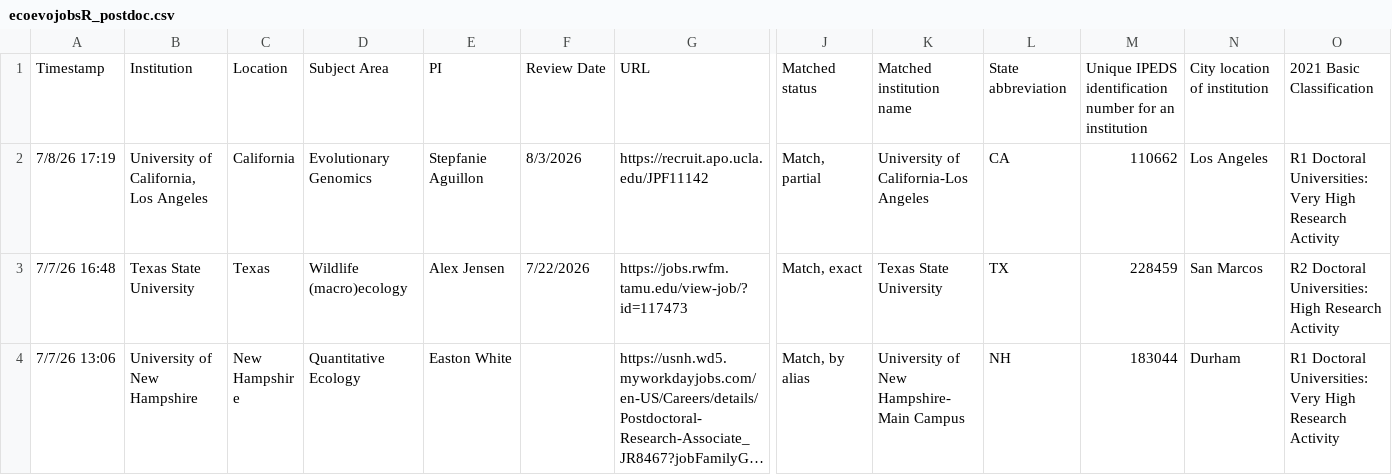
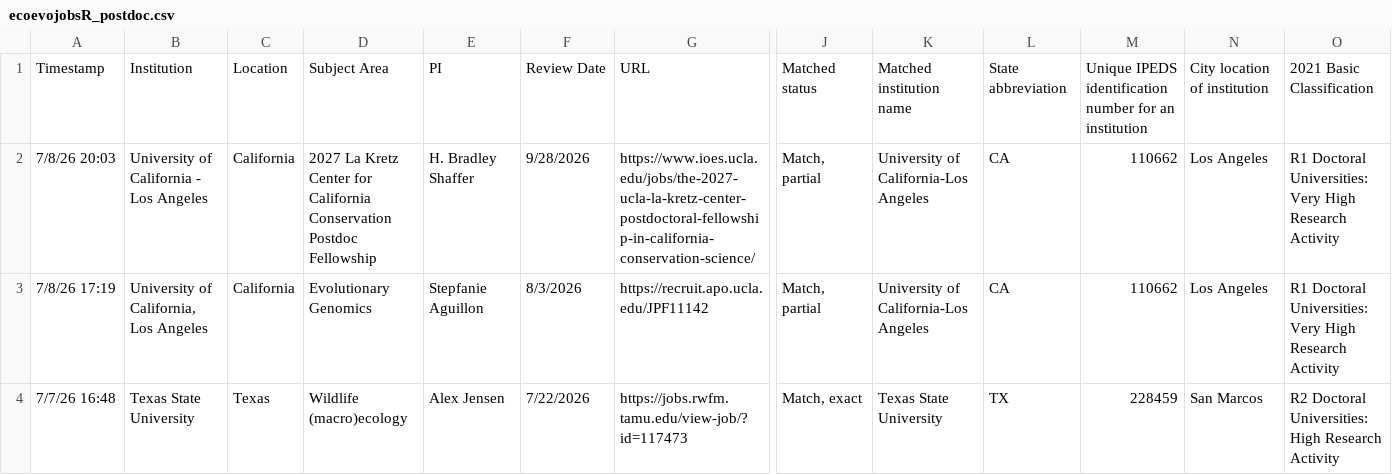
Before and after one commit to mikeblazanin/ecoevojobsR, a CSV file: data-raw/ecoevojobsR_postdoc.csv, drawn as a sheet; only a part is shown, gaps mark what is left out; the shorter side is filled out with more unchanged rows; long unchanged cells end in …; rows hold the shown columns only; the diff names each change by its address in the sheet, - before the commit and + after, or states it on an @@ line.

```diff
--- a/data-raw/ecoevojobsR_postdoc.csv
+++ b/data-raw/ecoevojobsR_postdoc.csv
+row 2: 7/8/26 20:03 | University of California - Los Angeles | California | 2027 La Kretz Center for California Conservation Postdoc Fellowship | H. Bradley Shaffer | 9/28/2026 | https://www.ioes.ucla.edu/jobs/the-2027-ucla-la-kretz-center-postdoctoral-fellowship-in-california-conservation-science/ | Match, partial | University of California-Los Angeles | CA | 110662 | Los Angeles | R1 Doctoral Universities: Very High Research Activity
```
Also changed, not shown: 2 other files.
